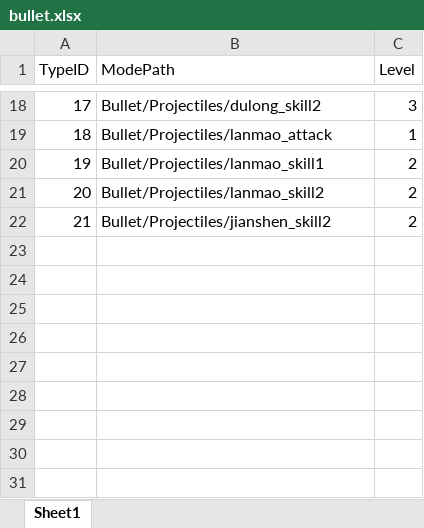
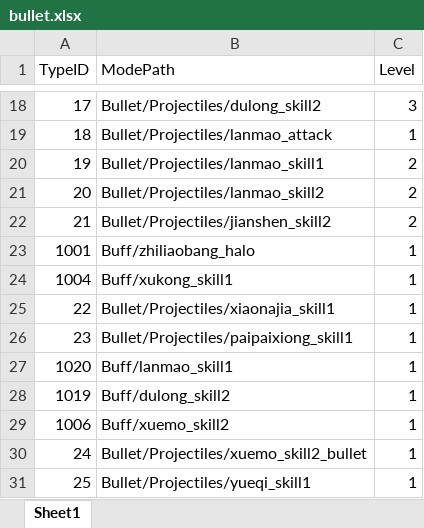
Before and after one commit to chenyang6534/dotanet_client, an Excel workbook: Excel/bullet.xlsx, sheet Sheet1, drawn as a sheet; only a part is shown, gaps mark what is left out; values as stored, in another font and other column widths than the file's, no borders; the diff names each change by its address in the sheet, - before the commit and + after, or states it on an @@ line.

```diff
--- a/Excel/bullet.xlsx (sheet Sheet1)
+++ b/Excel/bullet.xlsx (sheet Sheet1)
+row 23: 1001 | Buff/zhiliaobang_halo | 1
+row 24: 1004 | Buff/xukong_skill1 | 1
+row 25: 22 | Bullet/Projectiles/xiaonajia_skill1 | 1
+row 26: 23 | Bullet/Projectiles/paipaixiong_skill1 | 1
+row 27: 1020 | Buff/lanmao_skill1 | 1
+row 28: 1019 | Buff/dulong_skill2 | 1
+row 29: 1006 | Buff/xuemo_skill2 | 1
+row 30: 24 | Bullet/Projectiles/xuemo_skill2_bullet | 1
+row 31: 25 | Bullet/Projectiles/yueqi_skill1 | 1
```
Also changed, not shown: Excel/buff_effect.xlsx.
